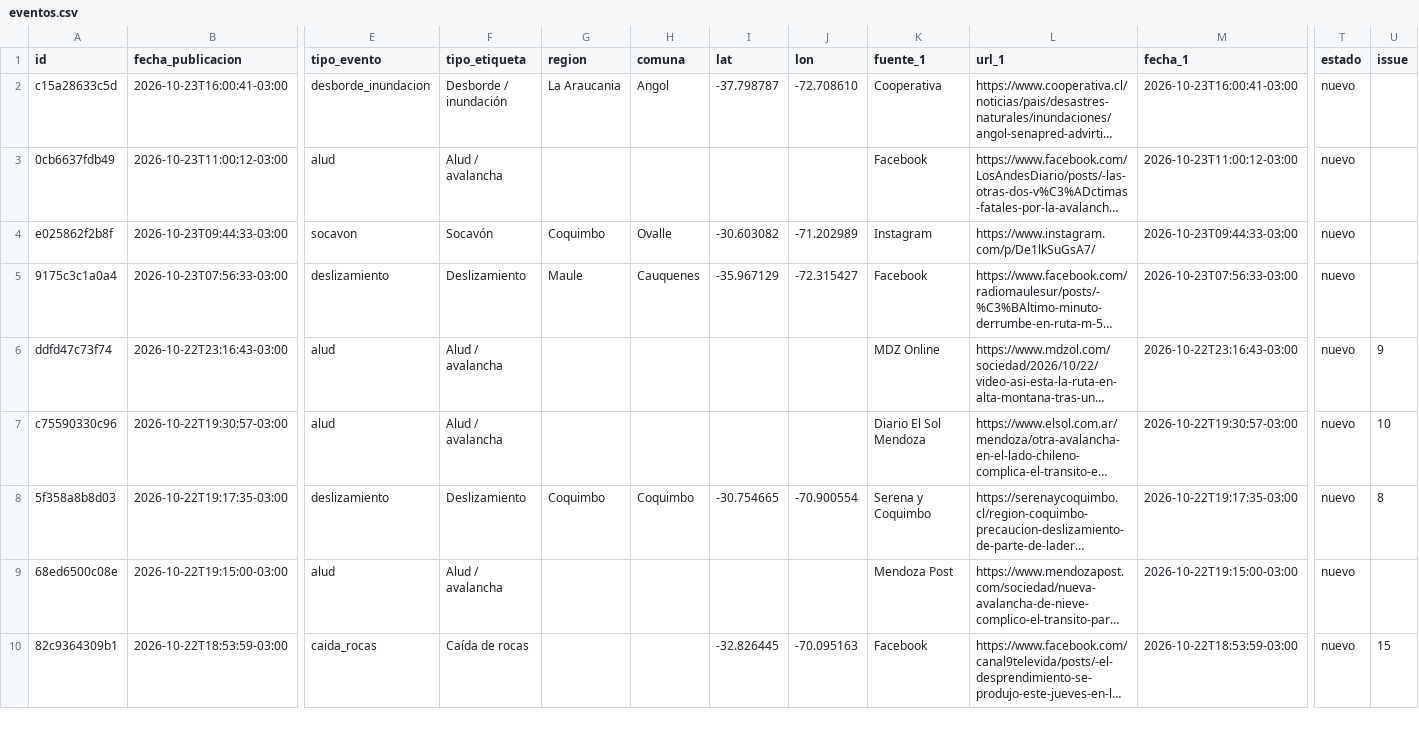
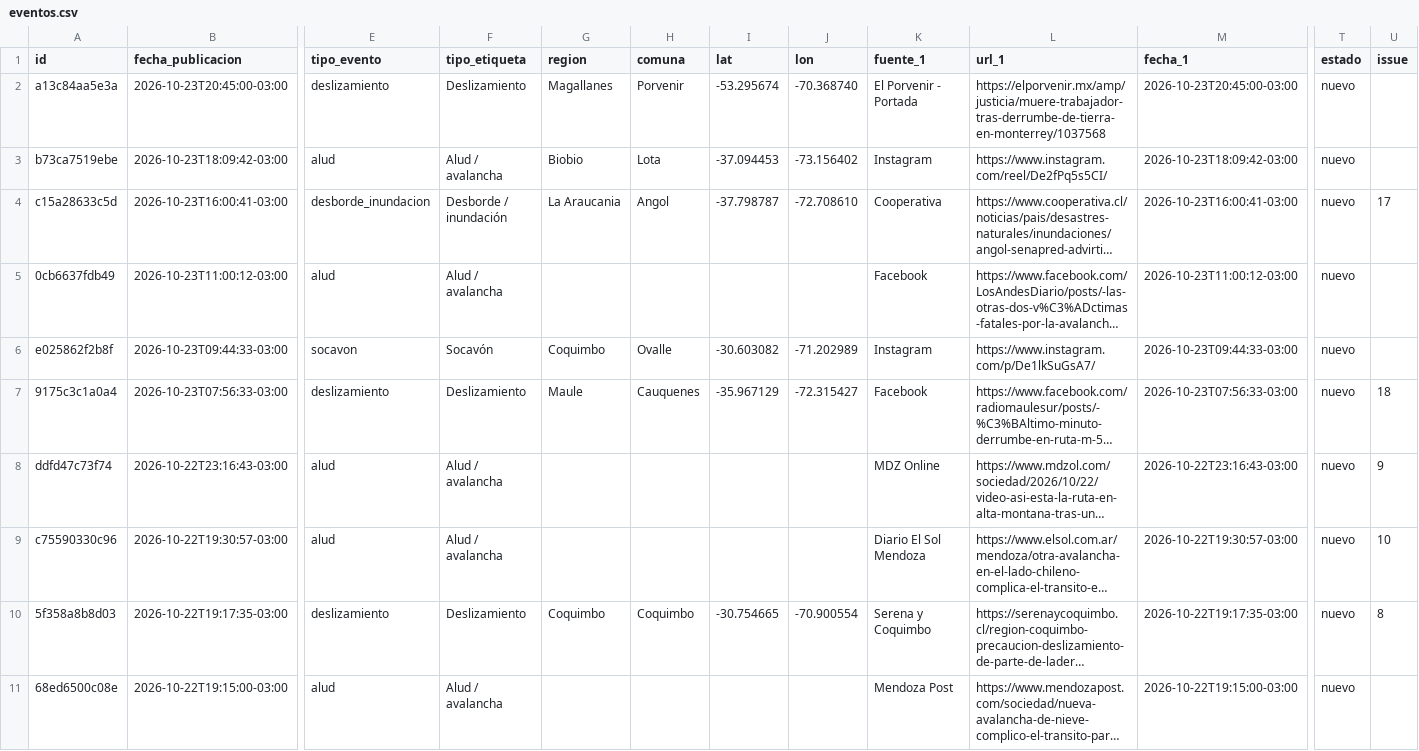
Before and after one commit to jalvarezamadogeologo/buscador-remociones, a CSV file: docs/eventos.csv, drawn as a sheet; only a part is shown, gaps mark what is left out; the shorter side is filled out with more unchanged rows; long unchanged cells end in …; addresses are those after the commit; rows hold the shown columns only; the diff names each change by its address in the sheet, - before the commit and + after, or states it on an @@ line.

```diff
--- a/docs/eventos.csv
+++ b/docs/eventos.csv
+row 2: a13c84aa5e3a | 2026-10-23T20:45:00-03:00 | deslizamiento | Deslizamiento | Magallanes | Porvenir | -53.295674 | -70.368740 | El Porvenir - Portada | https://elporvenir.mx/amp/justicia/muere-trabajador-tras-derrumbe-de-tierra-en-monterrey/1037568 | 2026-10-23T20:45:00-03:00 | nuevo
+row 3: b73ca7519ebe | 2026-10-23T18:09:42-03:00 | alud | Alud / avalancha | Biobio | Lota | -37.094453 | -73.156402 | Instagram | https://www.instagram.com/reel/De2fPq5s5CI/ | 2026-10-23T18:09:42-03:00 | nuevo
-U4 (issue): (empty)
+U4 (issue): 17
-U7 (issue): (empty)
+U7 (issue): 18
```
Also changed, not shown: data/eventos.csv, 6 other files.
